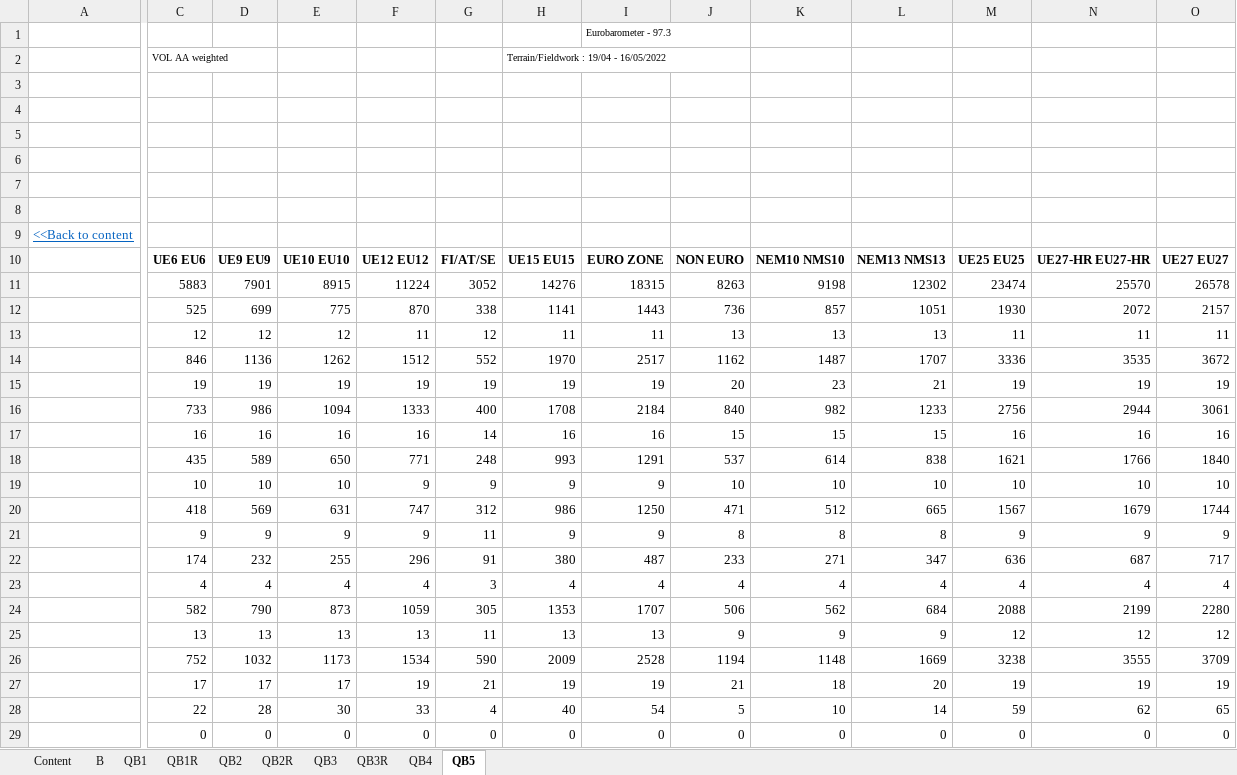
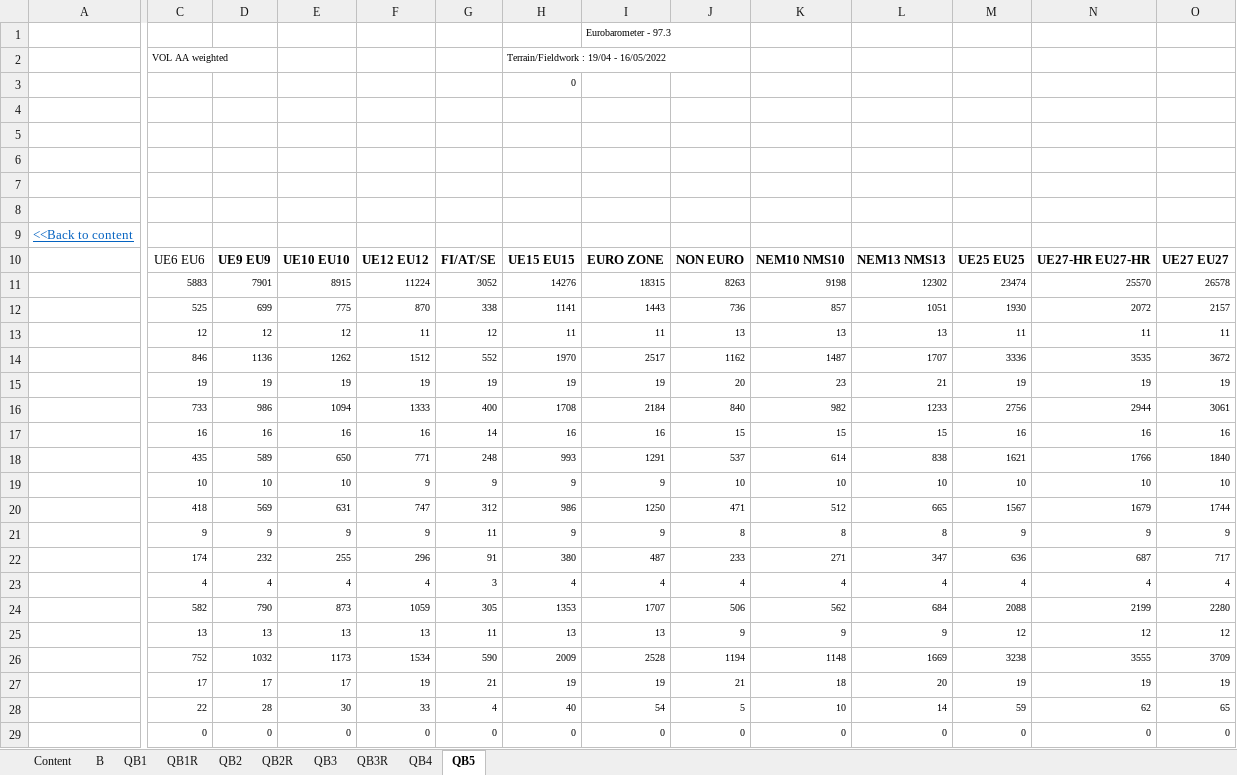
Before and after one commit to Taynor/parquet-to-excel, an Excel workbook: create_worksheets/excel_template.xlsx, sheet QB5, drawn as a sheet; only a part is shown, gaps mark what is left out; values as stored, in another font and other column widths than the file's, no borders; rows hold the shown columns only; the diff names each change by its address in the sheet, - before the commit and + after, or states it on an @@ line.

```diff
--- a/create_worksheets/excel_template.xlsx (sheet QB5)
+++ b/create_worksheets/excel_template.xlsx (sheet QB5)
-row 3: (empty)
+row 3:  |  |  |  |  |  | 0
-C10 bold: on
+C10 bold: off
@@ C11:O29 text size: smaller @@
```
Also changed, not shown: sheet B, sheet QB4, sheet QB3, sheet QB1, sheet QB2, sheet QB1R, 3 more sheets, 1 other file.
